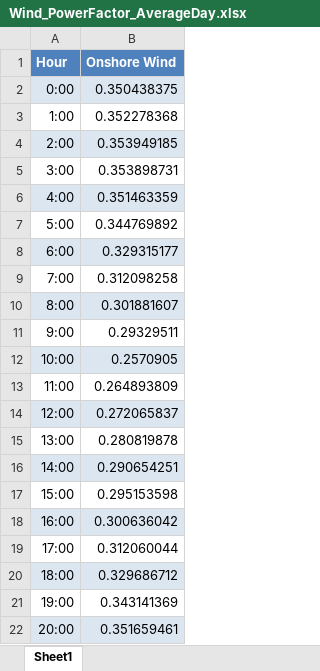
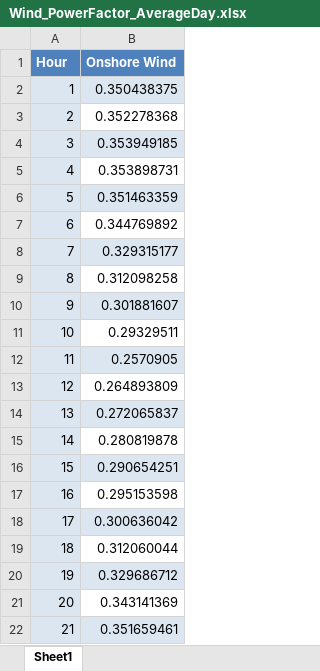
Before and after one commit to martabresco/optimization_code, an Excel workbook: Wind_PowerFactor_AverageDay.xlsx, sheet Sheet1, drawn as a sheet; only a part is shown; values as stored, in another font and other column widths than the file's, no borders; the diff covers the shown part only; the diff names each change by its address in the sheet, - before the commit and + after, or states it on an @@ line.

```diff
--- a/Wind_PowerFactor_AverageDay.xlsx (sheet Sheet1)
+++ b/Wind_PowerFactor_AverageDay.xlsx (sheet Sheet1)
-A2 (Hour): 0:00
+A2 (Hour): 1
-A3 (Hour): 1:00
+A3 (Hour): 2
-A3 fill: none
+A3 fill: #DCE6F1
-A4 (Hour): 2:00
+A4 (Hour): 3
-A5 (Hour): 3:00
+A5 (Hour): 4
-A5 fill: none
+A5 fill: #DCE6F1
-A6 (Hour): 4:00
+A6 (Hour): 5
-A7 (Hour): 5:00
+A7 (Hour): 6
-A7 fill: none
+A7 fill: #DCE6F1
-A8 (Hour): 6:00
+A8 (Hour): 7
-A9 (Hour): 7:00
+A9 (Hour): 8
-A9 fill: none
+A9 fill: #DCE6F1
-A10 (Hour): 8:00
+A10 (Hour): 9
-A11 (Hour): 9:00
+A11 (Hour): 10
-A11 fill: none
+A11 fill: #DCE6F1
-A12 (Hour): 10:00
+A12 (Hour): 11
-A13 (Hour): 11:00
+A13 (Hour): 12
-A13 fill: none
+A13 fill: #DCE6F1
-A14 (Hour): 12:00
+A14 (Hour): 13
-A15 (Hour): 13:00
+A15 (Hour): 14
-A15 fill: none
+A15 fill: #DCE6F1
-A16 (Hour): 14:00
+A16 (Hour): 15
-A17 (Hour): 15:00
+A17 (Hour): 16
-A17 fill: none
+A17 fill: #DCE6F1
-A18 (Hour): 16:00
+A18 (Hour): 17
-A19 (Hour): 17:00
+A19 (Hour): 18
-A19 fill: none
+A19 fill: #DCE6F1
-A20 (Hour): 18:00
+A20 (Hour): 19
-A21 (Hour): 19:00
+A21 (Hour): 20
-A21 fill: none
+A21 fill: #DCE6F1
-A22 (Hour): 20:00
+A22 (Hour): 21
```
Also changed, not shown: 3 edited cells and cell formats elsewhere in this sheet, Generation Data.xlsx, Lines_data.xlsx, 3 other files.
